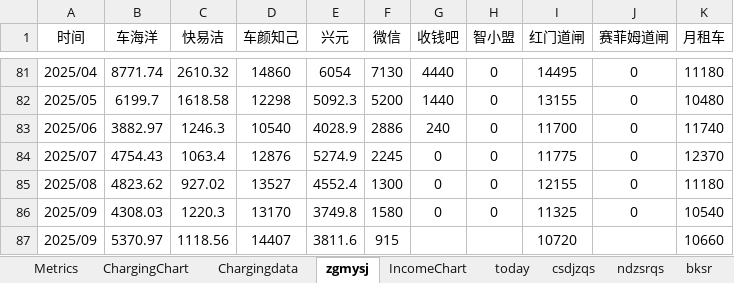
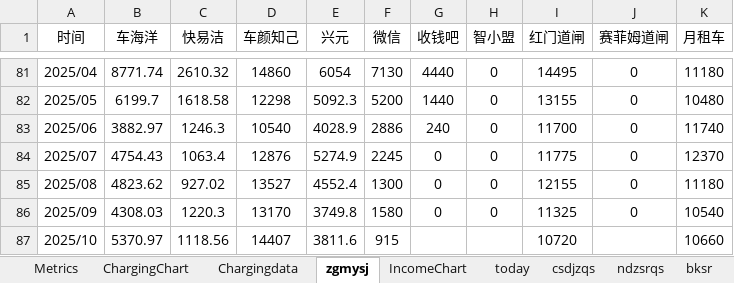
Before and after one commit to jiangnanwaw/my-page, an Excel workbook: data/homepage.xlsx, sheet zgmysj, drawn as a sheet; only a part is shown, gaps mark what is left out; values as stored, in another font and other column widths than the file's, no borders; the diff names each change by its address in the sheet, - before the commit and + after, or states it on an @@ line.

Commit message:
Auto commit at 2025-11-02 16:27:11.69

```diff
--- a/data/homepage.xlsx (sheet zgmysj)
+++ b/data/homepage.xlsx (sheet zgmysj)
-A87 (时间): 2025/09
+A87 (时间): 2025/10
```
